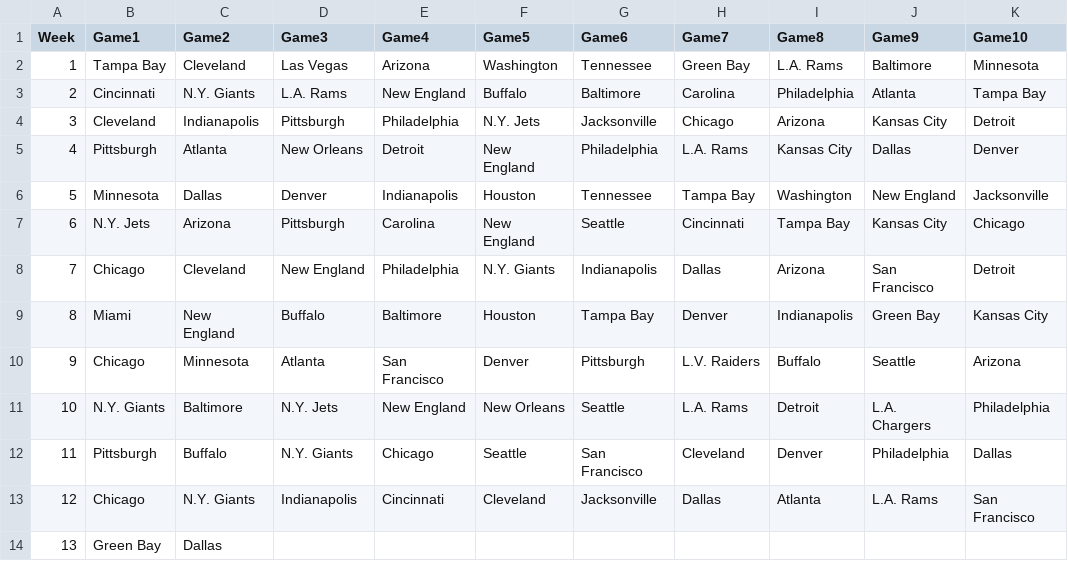
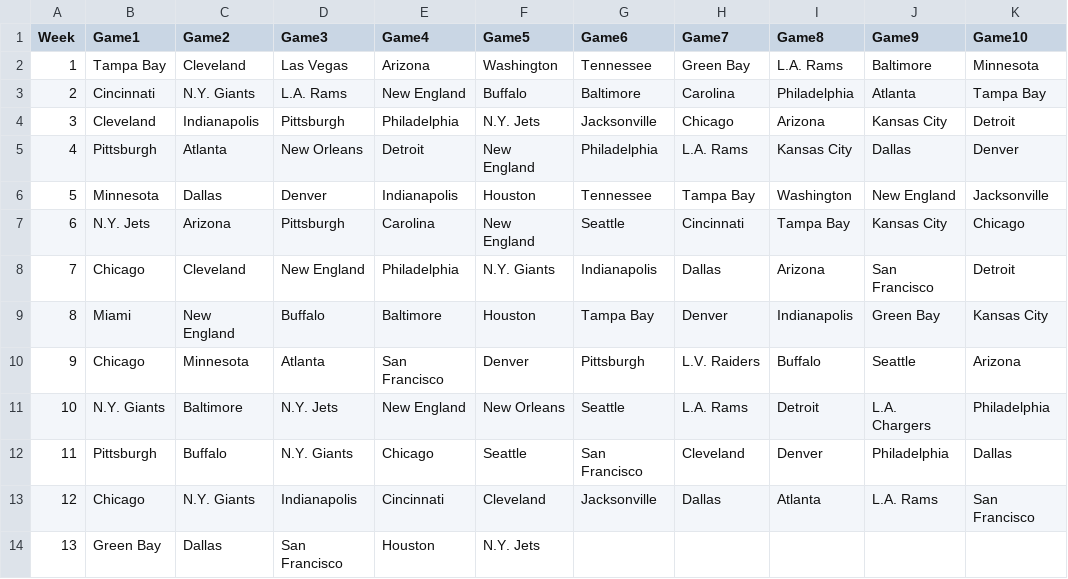
Before and after one commit to blakeweaver17-del/NFL-Pick-em, a CSV file: results.csv, drawn as a sheet.

Commit message:
Update results.csv

```diff
--- a/results.csv
+++ b/results.csv
@@ -13,2 +13,2 @@ Week,Game1,Game2,Game3,Game4,Game5,Game6,Game7,Game8,Game9,Game10
 12,Chicago,N.Y. Giants,Indianapolis,Cincinnati,Cleveland,Jacksonville,Dallas,Atlanta,L.A. Rams, San Francisco
-13,Green Bay,Dallas
+13,Green Bay,Dallas,San Francisco,Houston,N.Y. Jets
```
